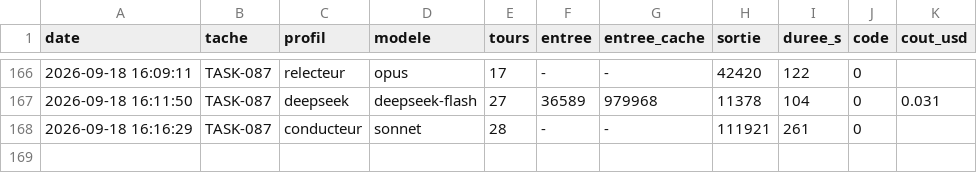
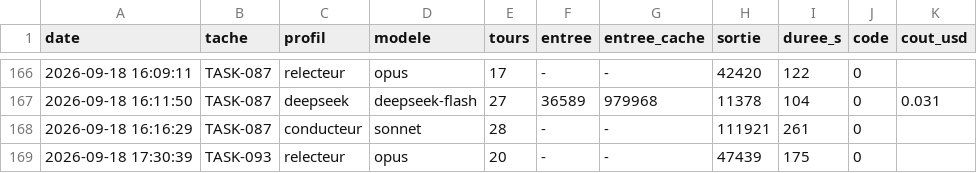
Before and after one commit to MGNetworking/scripts, a TSV file: orchestration/mesures/agents.tsv, drawn as a sheet; only a part is shown, gaps mark what is left out.

Commit message:
chore: clôture TASK-093 (outillage capable d'une tâche documentaire)
Tâche : TASK-093

```diff
--- a/orchestration/mesures/agents.tsv
+++ b/orchestration/mesures/agents.tsv
@@ -168 +168,2 @@ date	tache	profil	modele	tours	entree	entree_cache	sortie	duree_s	code	cout_usd
 2026-09-18 16:16:29	TASK-087	conducteur	sonnet	28	-	-	111921	261	0	
+2026-09-18 17:30:39	TASK-093	relecteur	opus	20	-	-	47439	175	0	
```
Also changed, not shown: 5 other files.
